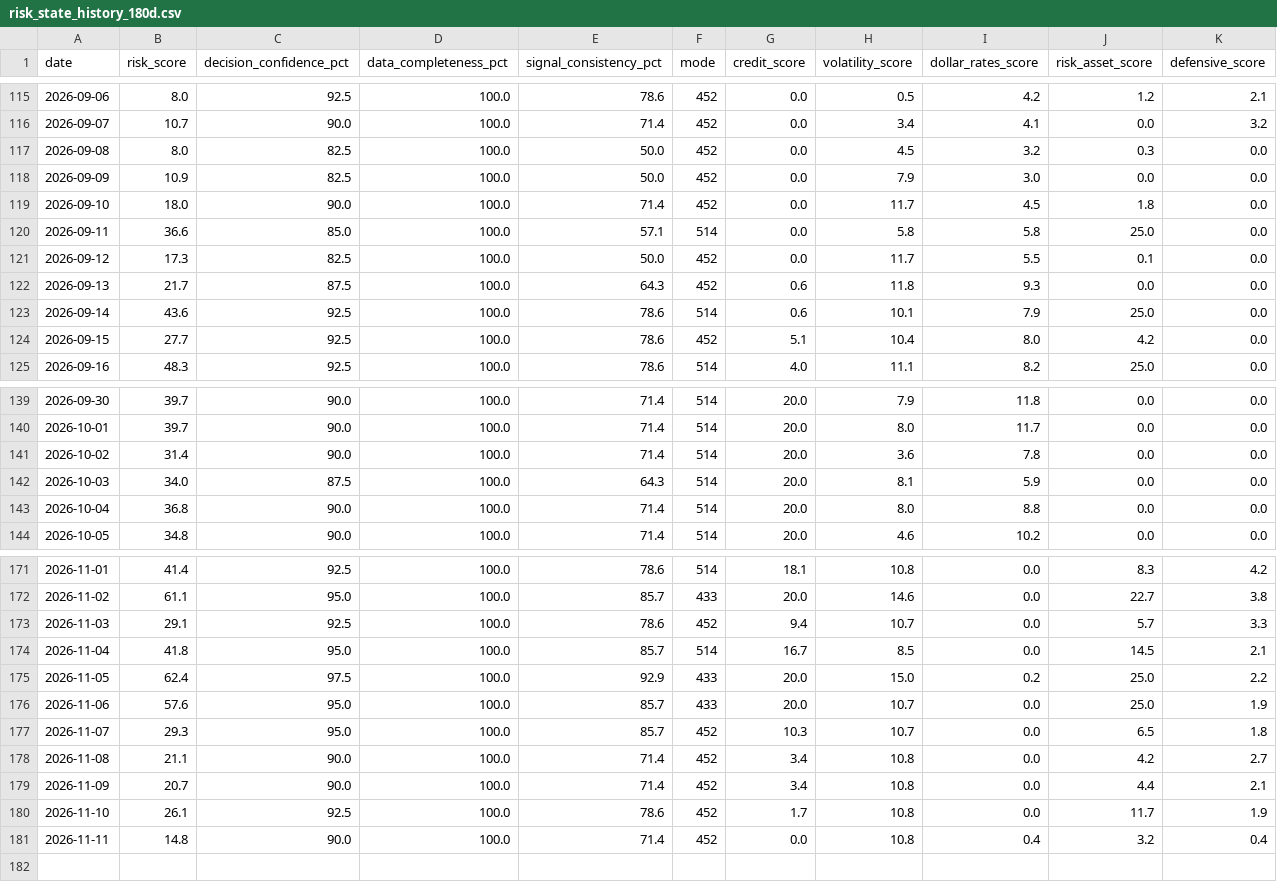
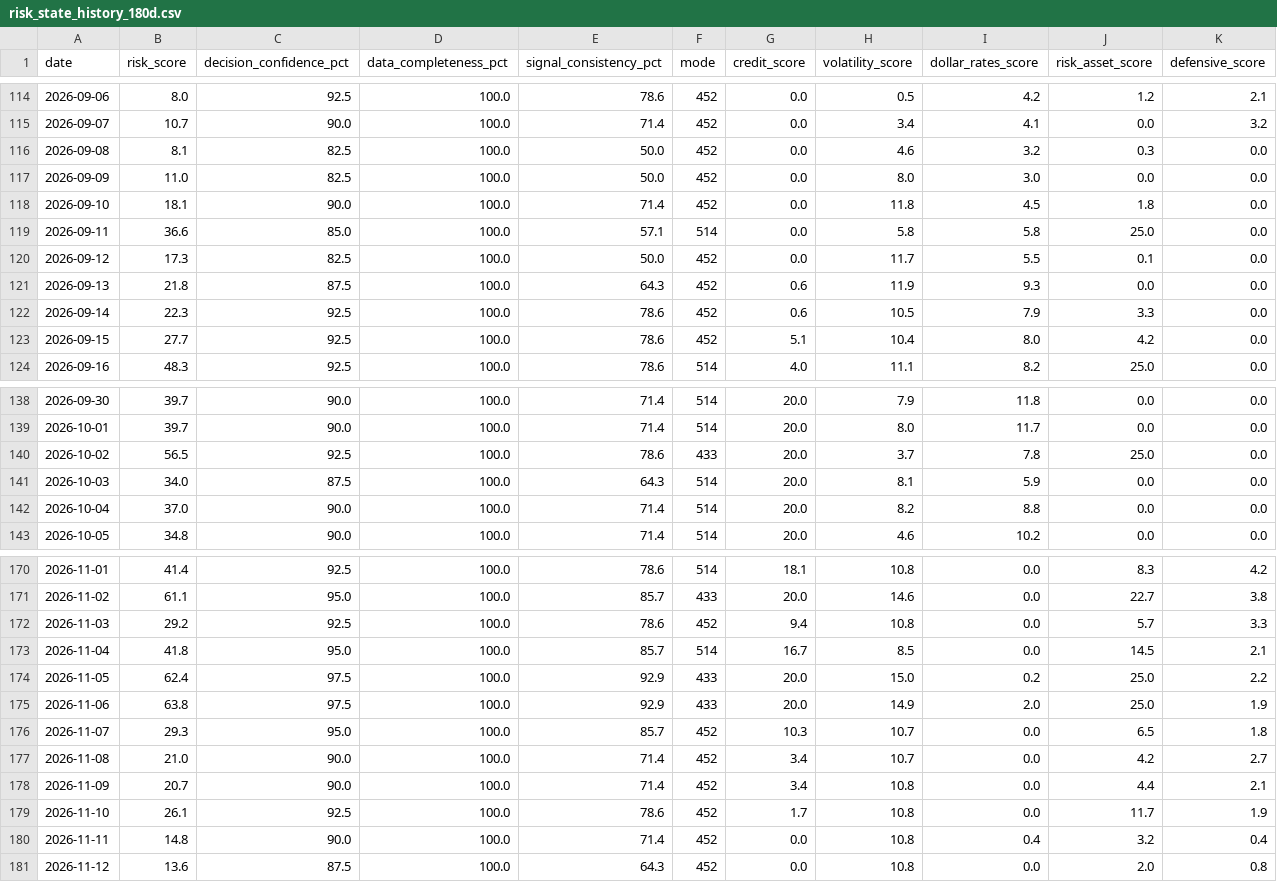
Before and after one commit to stutjeff/pios-capital-flow-engine, a CSV file: data/risk_state_history_180d.csv, drawn as a sheet; only a part is shown, gaps mark what is left out; the diff covers the shown part only.

```diff
--- a/data/risk_state_history_180d.csv
+++ b/data/risk_state_history_180d.csv
@@ -116,9 +115,9 @@ date,risk_score,decision_confidence_pct,data_completeness_pct,signal_consistency
 2026-09-07,10.7,90.0,100.0,71.4,452,0.0,3.4,4.1,0.0,3.2
-2026-09-08,8.0,82.5,100.0,50.0,452,0.0,4.5,3.2,0.3,0.0
-2026-09-09,10.9,82.5,100.0,50.0,452,0.0,7.9,3.0,0.0,0.0
-2026-09-10,18.0,90.0,100.0,71.4,452,0.0,11.7,4.5,1.8,0.0
+2026-09-08,8.1,82.5,100.0,50.0,452,0.0,4.6,3.2,0.3,0.0
+2026-09-09,11.0,82.5,100.0,50.0,452,0.0,8.0,3.0,0.0,0.0
+2026-09-10,18.1,90.0,100.0,71.4,452,0.0,11.8,4.5,1.8,0.0
 2026-09-11,36.6,85.0,100.0,57.1,514,0.0,5.8,5.8,25.0,0.0
 2026-09-12,17.3,82.5,100.0,50.0,452,0.0,11.7,5.5,0.1,0.0
-2026-09-13,21.7,87.5,100.0,64.3,452,0.6,11.8,9.3,0.0,0.0
-2026-09-14,43.6,92.5,100.0,78.6,514,0.6,10.1,7.9,25.0,0.0
+2026-09-13,21.8,87.5,100.0,64.3,452,0.6,11.9,9.3,0.0,0.0
+2026-09-14,22.3,92.5,100.0,78.6,452,0.6,10.5,7.9,3.3,0.0
 2026-09-15,27.7,92.5,100.0,78.6,452,5.1,10.4,8.0,4.2,0.0
@@ -140,5 +139,5 @@ date,risk_score,decision_confidence_pct,data_completeness_pct,signal_consistency
 2026-10-01,39.7,90.0,100.0,71.4,514,20.0,8.0,11.7,0.0,0.0
-2026-10-02,31.4,90.0,100.0,71.4,514,20.0,3.6,7.8,0.0,0.0
+2026-10-02,56.5,92.5,100.0,78.6,433,20.0,3.7,7.8,25.0,0.0
 2026-10-03,34.0,87.5,100.0,64.3,514,20.0,8.1,5.9,0.0,0.0
-2026-10-04,36.8,90.0,100.0,71.4,514,20.0,8.0,8.8,0.0,0.0
+2026-10-04,37.0,90.0,100.0,71.4,514,20.0,8.2,8.8,0.0,0.0
 2026-10-05,34.8,90.0,100.0,71.4,514,20.0,4.6,10.2,0.0,0.0
@@ -172,8 +171,8 @@ date,risk_score,decision_confidence_pct,data_completeness_pct,signal_consistency
 2026-11-02,61.1,95.0,100.0,85.7,433,20.0,14.6,0.0,22.7,3.8
-2026-11-03,29.1,92.5,100.0,78.6,452,9.4,10.7,0.0,5.7,3.3
+2026-11-03,29.2,92.5,100.0,78.6,452,9.4,10.8,0.0,5.7,3.3
 2026-11-04,41.8,95.0,100.0,85.7,514,16.7,8.5,0.0,14.5,2.1
 2026-11-05,62.4,97.5,100.0,92.9,433,20.0,15.0,0.2,25.0,2.2
-2026-11-06,57.6,95.0,100.0,85.7,433,20.0,10.7,0.0,25.0,1.9
+2026-11-06,63.8,97.5,100.0,92.9,433,20.0,14.9,2.0,25.0,1.9
 2026-11-07,29.3,95.0,100.0,85.7,452,10.3,10.7,0.0,6.5,1.8
-2026-11-08,21.1,90.0,100.0,71.4,452,3.4,10.8,0.0,4.2,2.7
+2026-11-08,21.0,90.0,100.0,71.4,452,3.4,10.7,0.0,4.2,2.7
 2026-11-09,20.7,90.0,100.0,71.4,452,3.4,10.8,0.0,4.4,2.1
@@ -181 +180,2 @@ date,risk_score,decision_confidence_pct,data_completeness_pct,signal_consistency
 2026-11-11,14.8,90.0,100.0,71.4,452,0.0,10.8,0.4,3.2,0.4
+2026-11-12,13.6,87.5,100.0,64.3,452,0.0,10.8,0.0,2.0,0.8
```
Also changed, not shown: 1 removed row and 62 edited cells elsewhere in this file, data/capital_flow_timeseries_180d.csv, data/factor_analysis.csv, 3 other files.
